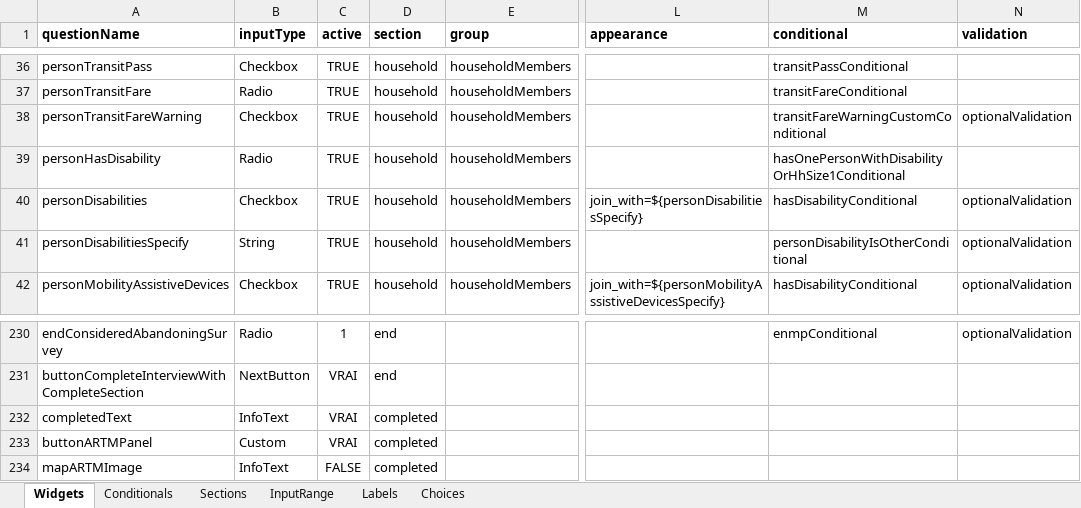
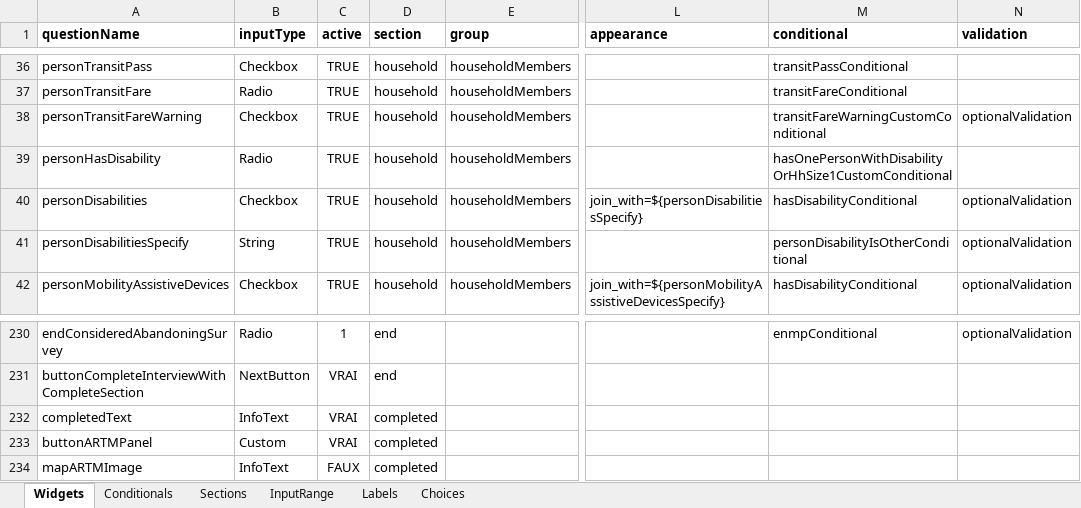
Before and after one commit to chairemobilite/od_mtl, an Excel workbook: survey/references/OD_mtl_2026.xlsx, sheet Widgets, drawn as a sheet; only a part is shown, gaps mark what is left out; values as stored, in another font and other column widths than the file's, no borders; charts and pictures and conditional formats not drawn; the diff names each change by its address in the sheet, - before the commit and + after, or states it on an @@ line.

Commit message:
household: fix l'imputation de `hasDisability` à `no`
fixes #332

Ajout d'une conditionnelle custom pour pouvoir retourner la valeur de
`no` s'il n'y a pas d'incapacité dans le ménage.

```diff
--- a/survey/references/OD_mtl_2026.xlsx (sheet Widgets)
+++ b/survey/references/OD_mtl_2026.xlsx (sheet Widgets)
-M39 (conditional): hasOnePersonWithDisabilityOrHhSize1Conditional
+M39 (conditional): hasOnePersonWithDisabilityOrHhSize1CustomConditional
-C234 (active): FALSE
+C234 (active): FAUX
```
Also changed, not shown: sheet Conditionals, 8 other files.
